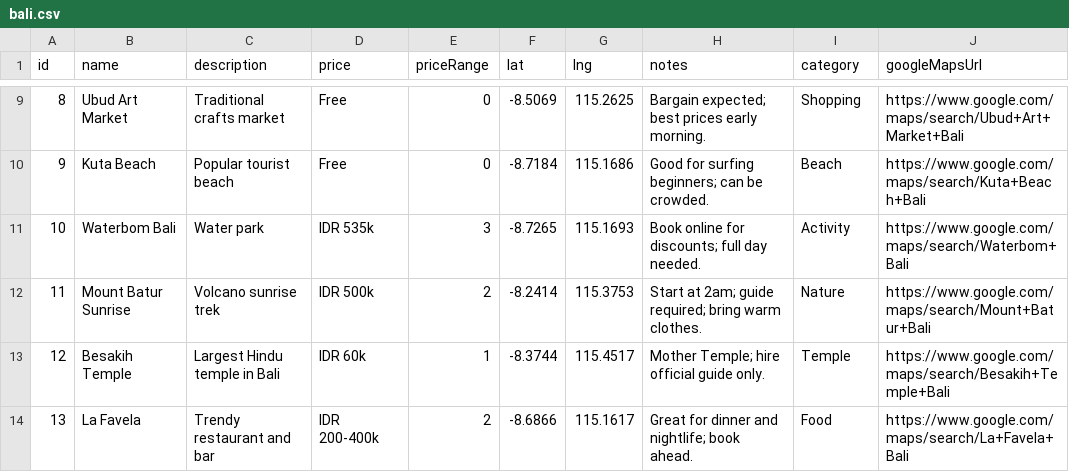
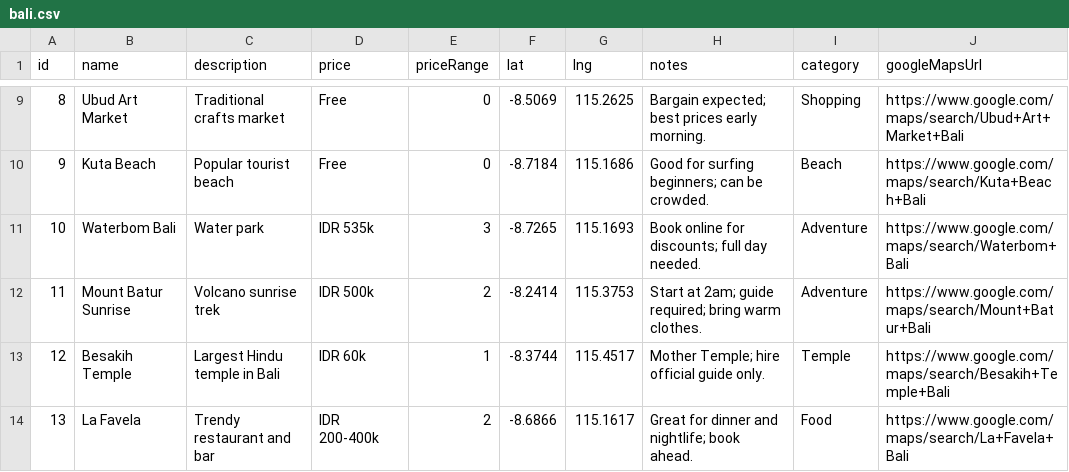
Before and after one commit to pestec/trip-dashboard, a CSV file: data/bali.csv, drawn as a sheet; only a part is shown, gaps mark what is left out.

```diff
--- a/data/bali.csv
+++ b/data/bali.csv
@@ -10,4 +10,4 @@ id,name,description,price,priceRange,lat,lng,notes,category,googleMapsUrl
 9,Kuta Beach,Popular tourist beach,Free,0,-8.7184,115.1686,Good for surfing beginners; can be crowded.,Beach,https://www.google.com/maps/search/Kuta+Beach+Bali
-10,Waterbom Bali,Water park,IDR 535k,3,-8.7265,115.1693,Book online for discounts; full day needed.,Activity,https://www.google.com/maps/search/Waterbom+Bali
-11,Mount Batur Sunrise,Volcano sunrise trek,IDR 500k,2,-8.2414,115.3753,Start at 2am; guide required; bring warm clothes.,Nature,https://www.google.com/maps/search/Mount+Batur+Bali
+10,Waterbom Bali,Water park,IDR 535k,3,-8.7265,115.1693,Book online for discounts; full day needed.,Adventure,https://www.google.com/maps/search/Waterbom+Bali
+11,Mount Batur Sunrise,Volcano sunrise trek,IDR 500k,2,-8.2414,115.3753,Start at 2am; guide required; bring warm clothes.,Adventure,https://www.google.com/maps/search/Mount+Batur+Bali
 12,Besakih Temple,Largest Hindu temple in Bali,IDR 60k,1,-8.3744,115.4517,Mother Temple; hire official guide only.,Temple,https://www.google.com/maps/search/Besakih+Temple+Bali
```
Also changed, not shown: data/malaysia.csv, data/singapore.csv, 5 other files.
